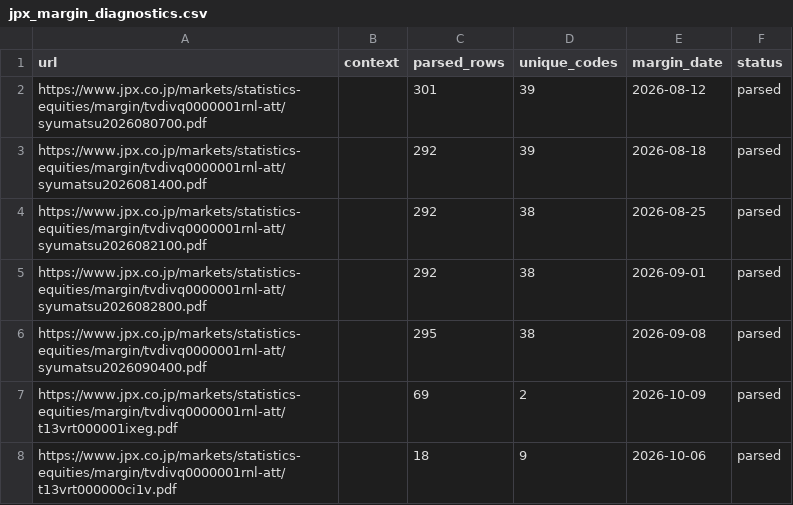
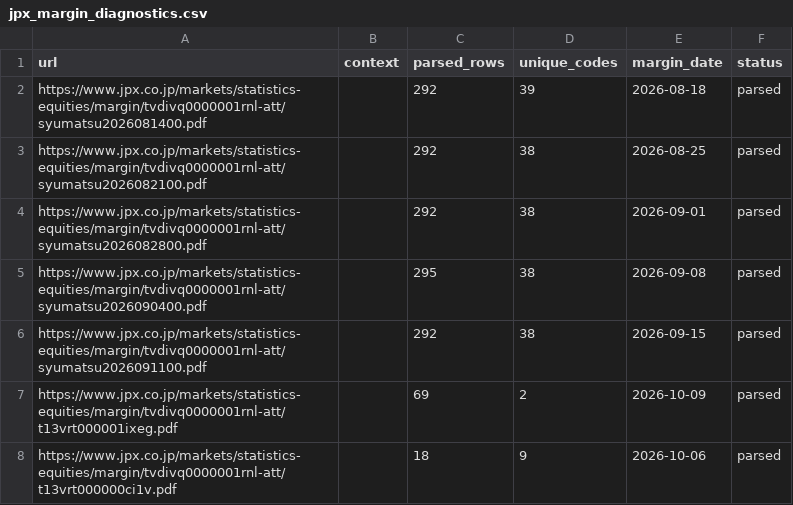
Before and after one commit to izumi7139-ai/nikkei225-line-bot, a CSV file: data_early/jpx_margin_diagnostics.csv, drawn as a sheet.

```diff
--- a/data_early/jpx_margin_diagnostics.csv
+++ b/data_early/jpx_margin_diagnostics.csv
@@ -1,3 +1,2 @@
 url,context,parsed_rows,unique_codes,margin_date,status
-https://www.jpx.co.jp/markets/statistics-equities/margin/tvdivq0000001rnl-att/syumatsu2026080700.pdf,,301,39,2026-08-12,parsed
 https://www.jpx.co.jp/markets/statistics-equities/margin/tvdivq0000001rnl-att/syumatsu2026081400.pdf,,292,39,2026-08-18,parsed
@@ -6,2 +5,3 @@ https://www.jpx.co.jp/markets/statistics-equities/margin/tvdivq0000001rnl-att/sy
 https://www.jpx.co.jp/markets/statistics-equities/margin/tvdivq0000001rnl-att/syumatsu2026090400.pdf,,295,38,2026-09-08,parsed
+https://www.jpx.co.jp/markets/statistics-equities/margin/tvdivq0000001rnl-att/syumatsu2026091100.pdf,,292,38,2026-09-15,parsed
 https://www.jpx.co.jp/markets/statistics-equities/margin/tvdivq0000001rnl-att/t13vrt000001ixeg.pdf,,69,2,2026-10-09,parsed
```
Also changed, not shown: data_early/early_outcomes.csv, reports_early/early_latest.csv, 1 other file.
